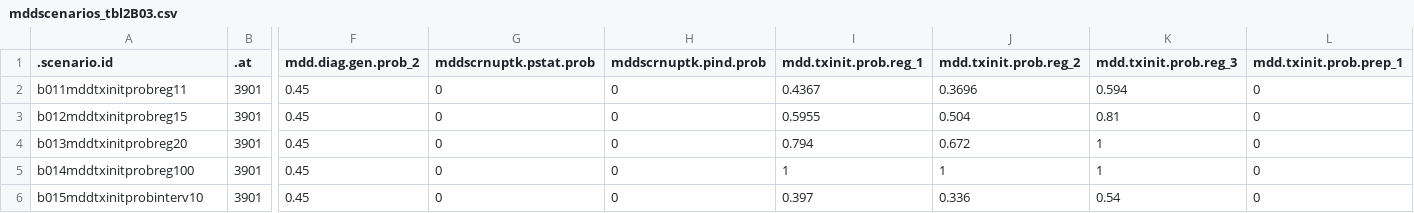
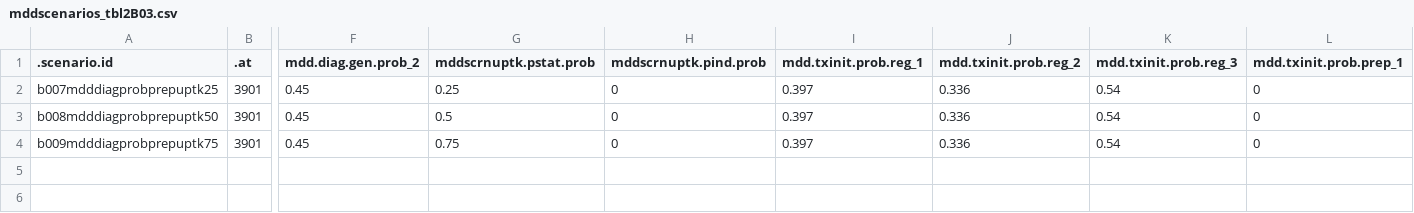
Before and after one commit to EpiModel/StigmaDepressionHIV, a CSV file: data/input/mddscenarios_tbl2B03.csv, drawn as a sheet; only a part is shown, gaps mark what is left out; removed rows and columns are numbered as before the commit, all else as after; rows hold the shown columns only; the diff names each change by its address in the sheet, - before the commit and + after, or states it on an @@ line.

Commit message:
Update mddscenarios_tbl2B03.csv

```diff
--- a/data/input/mddscenarios_tbl2B03.csv
+++ b/data/input/mddscenarios_tbl2B03.csv
-row 2: b011mddtxinitprobreg11 | 3901 | 0.45 | 0 | 0 | 0.4367 | 0.3696 | 0.594 | 0
-A2 (.scenario.id): b012mddtxinitprobreg15
+A2 (.scenario.id): b007mdddiagprobprepuptk25
-G2 (mddscrnuptk.pstat.prob): 0
+G2 (mddscrnuptk.pstat.prob): 0.25
-I2 (mdd.txinit.prob.reg_1): 0.5955
+I2 (mdd.txinit.prob.reg_1): 0.397
-J2 (mdd.txinit.prob.reg_2): 0.504
+J2 (mdd.txinit.prob.reg_2): 0.336
-K2 (mdd.txinit.prob.reg_3): 0.81
+K2 (mdd.txinit.prob.reg_3): 0.54
-row 4: b013mddtxinitprobreg20 | 3901 | 0.45 | 0 | 0 | 0.794 | 0.672 | 1 | 0
-A3 (.scenario.id): b014mddtxinitprobreg100
+A3 (.scenario.id): b008mdddiagprobprepuptk50
-G3 (mddscrnuptk.pstat.prob): 0
+G3 (mddscrnuptk.pstat.prob): 0.5
-I3 (mdd.txinit.prob.reg_1): 1
+I3 (mdd.txinit.prob.reg_1): 0.397
-J3 (mdd.txinit.prob.reg_2): 1
+J3 (mdd.txinit.prob.reg_2): 0.336
-K3 (mdd.txinit.prob.reg_3): 1
+K3 (mdd.txinit.prob.reg_3): 0.54
-A4 (.scenario.id): b015mddtxinitprobinterv10
+A4 (.scenario.id): b009mdddiagprobprepuptk75
-G4 (mddscrnuptk.pstat.prob): 0
+G4 (mddscrnuptk.pstat.prob): 0.75
```
